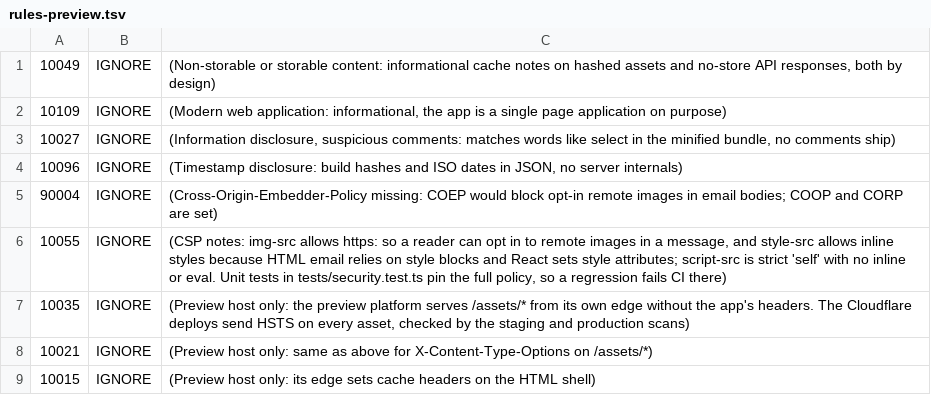
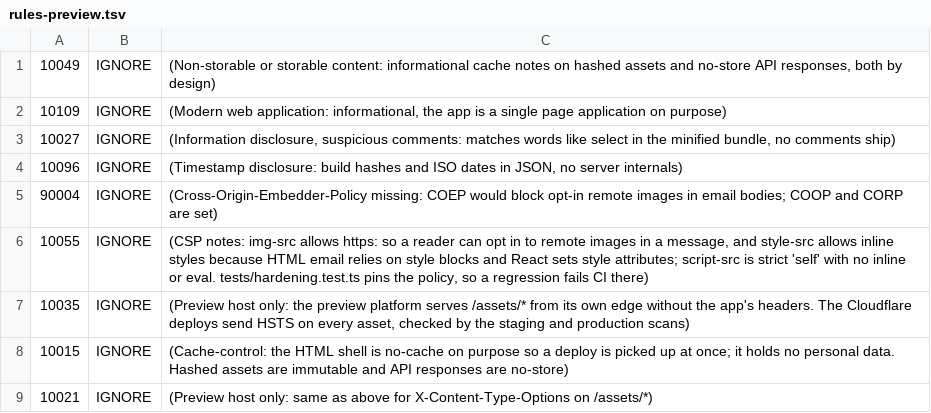
Before and after one commit to MaisySen/multies, a TSV file: .zap/rules-preview.tsv, drawn as a sheet.

```diff
--- a/.zap/rules-preview.tsv
+++ b/.zap/rules-preview.tsv
@@ -5,5 +5,5 @@
 90004	IGNORE	(Cross-Origin-Embedder-Policy missing: COEP would block opt-in remote images in email bodies; COOP and CORP are set)
-10055	IGNORE	(CSP notes: img-src allows https: so a reader can opt in to remote images in a message, and style-src allows inline styles because HTML email relies on style blocks and React sets style attributes; script-src is strict 'self' with no inline or eval. Unit tests in tests/security.test.ts pin the full policy, so a regression fails CI there)
+10055	IGNORE	(CSP notes: img-src allows https: so a reader can opt in to remote images in a message, and style-src allows inline styles because HTML email relies on style blocks and React sets style attributes; script-src is strict 'self' with no inline or eval. tests/hardening.test.ts pins the policy, so a regression fails CI there)
 10035	IGNORE	(Preview host only: the preview platform serves /assets/* from its own edge without the app's headers. The Cloudflare deploys send HSTS on every asset, checked by the staging and production scans)
+10015	IGNORE	(Cache-control: the HTML shell is no-cache on purpose so a deploy is picked up at once; it holds no personal data. Hashed assets are immutable and API responses are no-store)
 10021	IGNORE	(Preview host only: same as above for X-Content-Type-Options on /assets/*)
-10015	IGNORE	(Preview host only: its edge sets cache headers on the HTML shell)
```
Also changed, not shown: .zap/rules.tsv, 2 other files.
